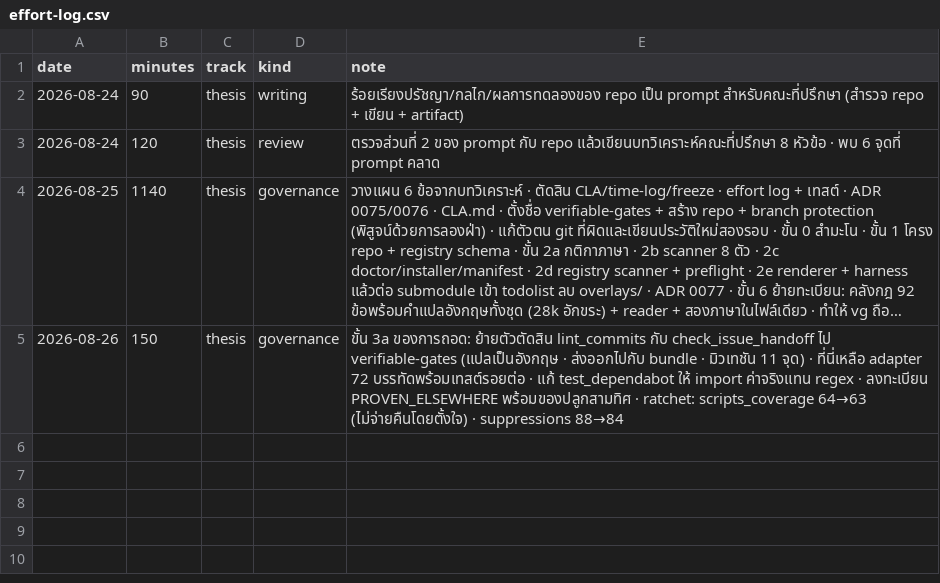
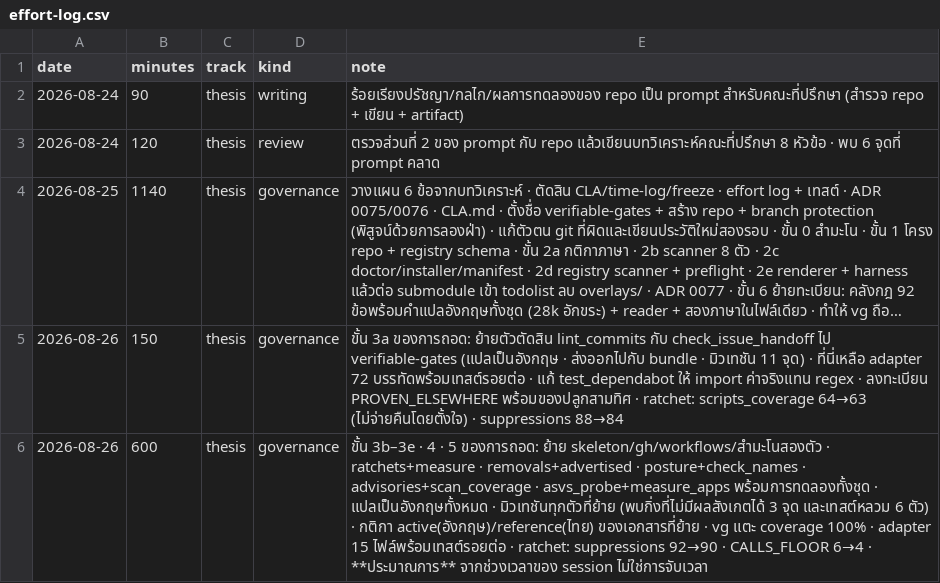
Before and after one commit to sayam/flask-todolist, a CSV file: docs/comparison/effort-log.csv, drawn as a sheet; long unchanged cells end in ….

Commit message:
chore: พื้น scripts_coverage ตามของที่ย้ายออก + effort log ของ 26 ส.ค.
CI วัดได้ 55.90 ขณะที่พื้นยัง 61 — ตัวเลขบนเครื่องที่อ่านก่อนหน้าเป็นของรอบที่
วัดไว้*ก่อน*ถอดเทสต์สองไฟล์ออก ซึ่งเป็นกับดักเดิมของ ratchet ที่อ่านผลจากรัน
ก่อนหน้า · วัดใหม่ด้วยคำสั่งที่ job `test` ใช้จริงแล้วตรงกับ CI ทุกหลัก

`asvs_probe` 498 → 33 บรรทัด และ `measure_generated` 199 → 37 · สองไฟล์นั้น
เป็นที่ที่เทสต์เดินผ่านหนาแน่นที่สุดในไดเรกทอรีนี้ ตัวเศษจึงหายไปมากกว่าตัวส่วน
**โค้ดที่ย้ายออกไม่ได้เสียเทสต์ไปด้วย** — มันอยู่ที่ vg ซึ่งบังคับพื้น 100%

Signed-off-by: Sayam Sriphua <976721+sayam@users.noreply.github.com>

```diff
--- a/docs/comparison/effort-log.csv
+++ b/docs/comparison/effort-log.csv
@@ -5 +5,2 @@ date,minutes,track,kind,note
 2026-08-26,150,thesis,governance,ขั้น 3a ของการถอด: ย้ายตัวตัดสิน lint_commits กับ check_issue_handoff ไป verifiable-gates (แปลเป็นอังกฤษ · ส่งออกไปกับ bundle · มิวเทชัน 11 จุด) · ที่นี่เหลือ adapter 72 บรรทัดพร้อมเทสต์รอยต่อ · แก้ test_dependabot ให้ import ค่าจริงแทน regex · ลงทะเบียน PROVEN_ELSEWHERE พร้อมของปลูกสามทิศ · ratchet: scripts_coverage 64→63 (ไม่จ่ายคืนโดยตั้งใจ) · suppressions 88→84
+2026-08-26,600,thesis,governance,ขั้น 3b–3e · 4 · 5 ของการถอด: ย้าย skeleton/gh/workflows/สำมะโนสองตัว · ratchets+measure · removals+advertised · posture+check_names · advisories+scan_coverage · asvs_probe+measure_apps พร้อมการทดลองทั้งชุด · แปลเป็นอังกฤษทั้งหมด · มิวเทชันทุกตัวที่ย้าย (พบกิ่งที่ไม่มีผลสังเกตได้ 3 จุด และเทสต์หลวม 6 ตัว) · กติกา active(อังกฤษ)/reference(ไทย) ของเอกสารที่ย้าย · vg แตะ coverage 100% · adapter 15 ไฟล์พร้อมเทสต์รอยต่อ · ratchet: suppressions 92→90 · CALLS_FLOOR 6→4 · **ประมาณการ** จากช่วงเวลาของ session ไม่ใช่การจับเวลา
```
Also changed, not shown: 1 other file.
